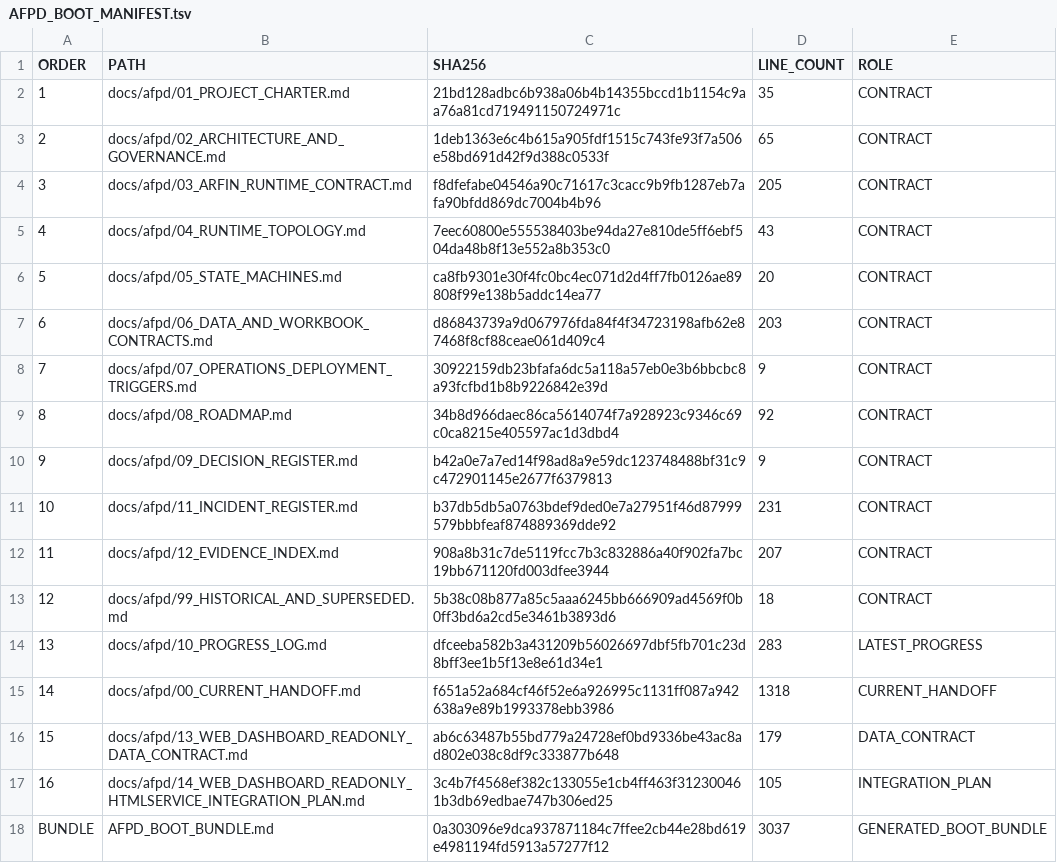
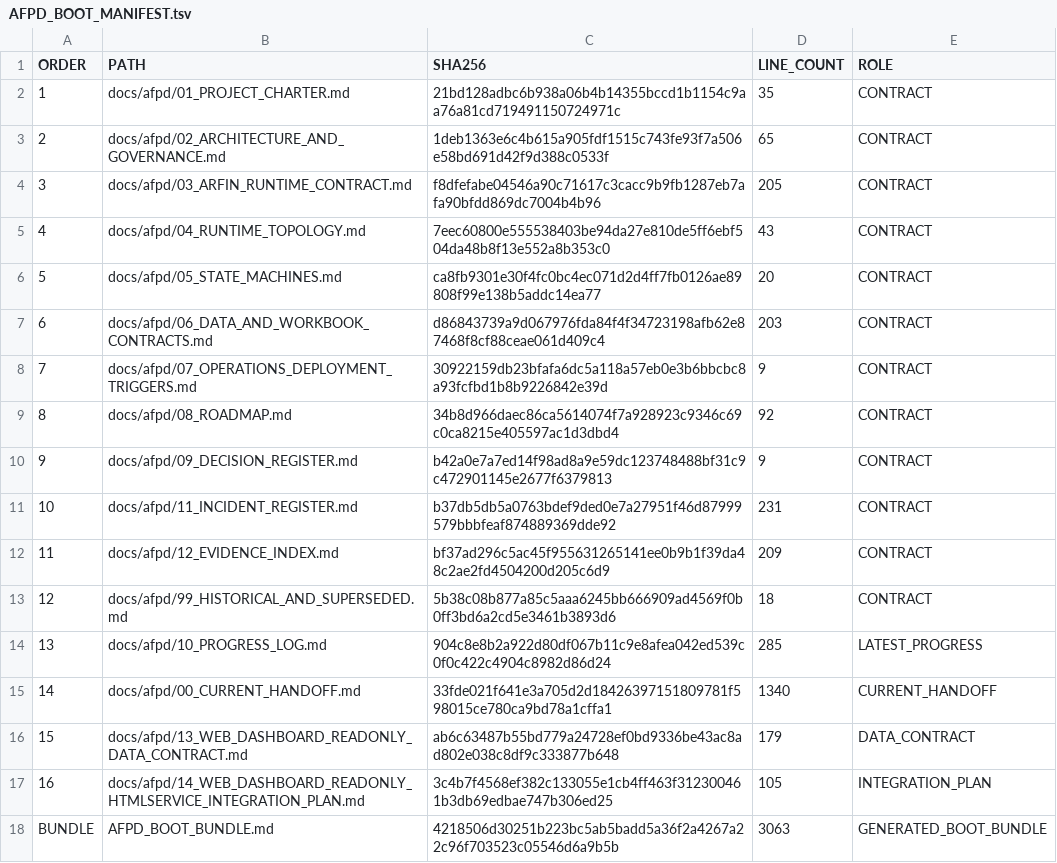
Before and after one commit to progamer6918/airo-second-brain, a TSV file: docs/afpd/AFPD_BOOT_MANIFEST.tsv, drawn as a sheet.

```diff
--- a/docs/afpd/AFPD_BOOT_MANIFEST.tsv
+++ b/docs/afpd/AFPD_BOOT_MANIFEST.tsv
@@ -11,8 +11,8 @@ ORDER	PATH	SHA256	LINE_COUNT	ROLE
 10	docs/afpd/11_INCIDENT_REGISTER.md	b37db5db5a0763bdef9ded0e7a27951f46d87999579bbbfeaf874889369dde92	231	CONTRACT
-11	docs/afpd/12_EVIDENCE_INDEX.md	908a8b31c7de5119fcc7b3c832886a40f902fa7bc19bb671120fd003dfee3944	207	CONTRACT
+11	docs/afpd/12_EVIDENCE_INDEX.md	bf37ad296c5ac45f955631265141ee0b9b1f39da48c2ae2fd4504200d205c6d9	209	CONTRACT
 12	docs/afpd/99_HISTORICAL_AND_SUPERSEDED.md	5b38c08b877a85c5aaa6245bb666909ad4569f0b0ff3bd6a2cd5e3461b3893d6	18	CONTRACT
-13	docs/afpd/10_PROGRESS_LOG.md	dfceeba582b3a431209b56026697dbf5fb701c23d8bff3ee1b5f13e8e61d34e1	283	LATEST_PROGRESS
-14	docs/afpd/00_CURRENT_HANDOFF.md	f651a52a684cf46f52e6a926995c1131ff087a942638a9e89b1993378ebb3986	1318	CURRENT_HANDOFF
+13	docs/afpd/10_PROGRESS_LOG.md	904c8e8b2a922d80df067b11c9e8afea042ed539c0f0c422c4904c8982d86d24	285	LATEST_PROGRESS
+14	docs/afpd/00_CURRENT_HANDOFF.md	33fde021f641e3a705d2d18426397151809781f598015ce780ca9bd78a1cffa1	1340	CURRENT_HANDOFF
 15	docs/afpd/13_WEB_DASHBOARD_READONLY_DATA_CONTRACT.md	ab6c63487b55bd779a24728ef0bd9336be43ac8ad802e038c8df9c333877b648	179	DATA_CONTRACT
 16	docs/afpd/14_WEB_DASHBOARD_READONLY_HTMLSERVICE_INTEGRATION_PLAN.md	3c4b7f4568ef382c133055e1cb4ff463f312300461b3db69edbae747b306ed25	105	INTEGRATION_PLAN
-BUNDLE	AFPD_BOOT_BUNDLE.md	0a303096e9dca937871184c7ffee2cb44e28bd619e4981194fd5913a57277f12	3037	GENERATED_BOOT_BUNDLE
+BUNDLE	AFPD_BOOT_BUNDLE.md	4218506d30251b223bc5ab5badd5a36f2a4267a22c96f703523c05546d6a9b5b	3063	GENERATED_BOOT_BUNDLE
```
Also changed, not shown: 7 other files.
